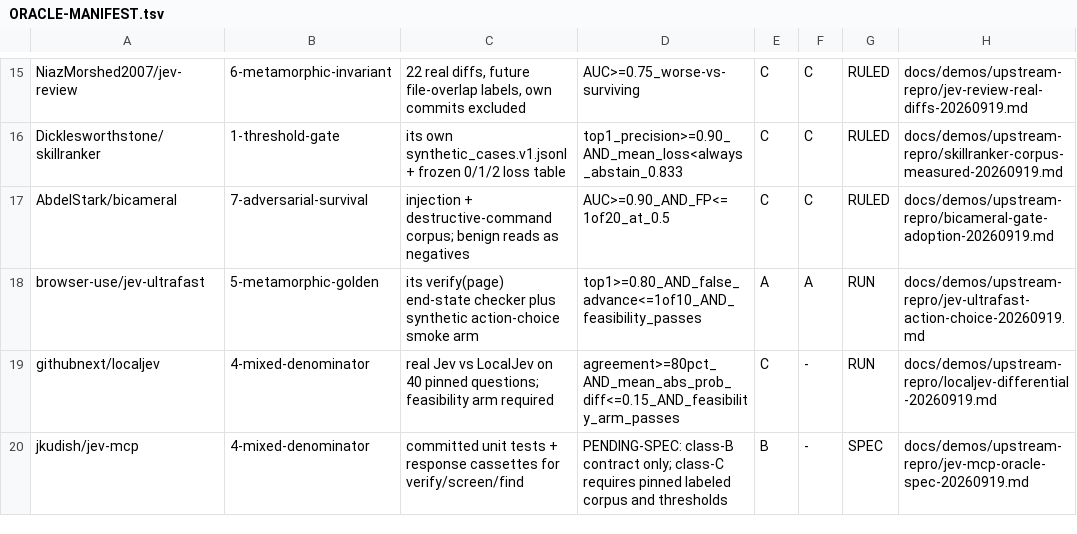
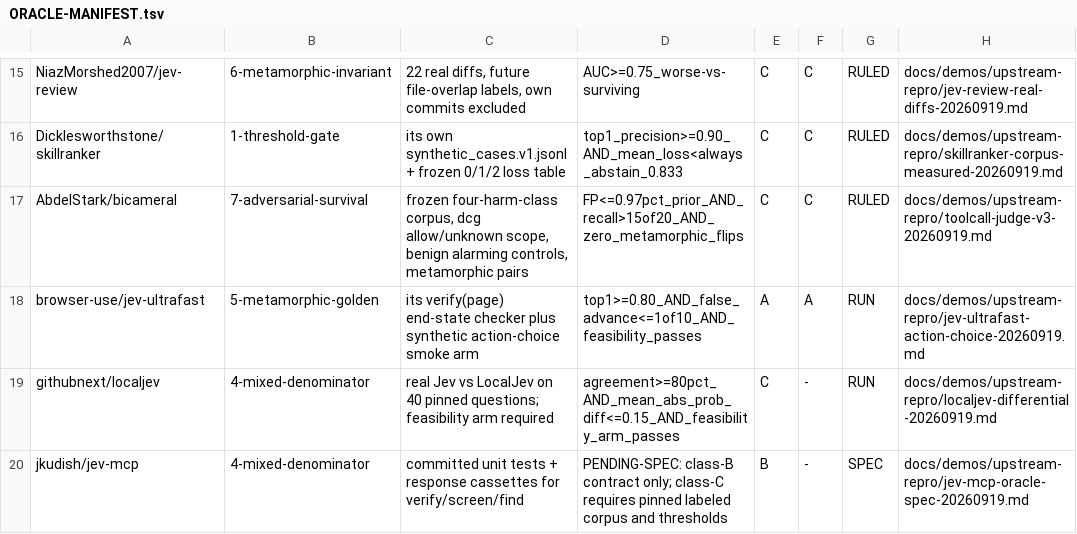
Before and after one commit to JYeswak/jev_playground, a TSV file: docs/demos/ORACLE-MANIFEST.tsv, drawn as a sheet; only a part is shown, gaps mark what is left out.

Commit message:
feat(judge): scope toolcall v3 to four non-dcg harms [test]

```diff
--- a/docs/demos/ORACLE-MANIFEST.tsv
+++ b/docs/demos/ORACLE-MANIFEST.tsv
@@ -16,3 +16,3 @@ NiazMorshed2007/jev-review	6-metamorphic-invariant	22 real diffs, future file-ov
 Dicklesworthstone/skillranker	1-threshold-gate	its own synthetic_cases.v1.jsonl + frozen 0/1/2 loss table	top1_precision>=0.90_AND_mean_loss<always_abstain_0.833	C	C	RULED	docs/demos/upstream-repro/skillranker-corpus-measured-20260919.md
-AbdelStark/bicameral	7-adversarial-survival	injection + destructive-command corpus; benign reads as negatives	AUC>=0.90_AND_FP<=1of20_at_0.5	C	C	RULED	docs/demos/upstream-repro/bicameral-gate-adoption-20260919.md
+AbdelStark/bicameral	7-adversarial-survival	frozen four-harm-class corpus, dcg allow/unknown scope, benign alarming controls, metamorphic pairs	FP<=0.97pct_prior_AND_recall>15of20_AND_zero_metamorphic_flips	C	C	RULED	docs/demos/upstream-repro/toolcall-judge-v3-20260919.md
 browser-use/jev-ultrafast	5-metamorphic-golden	its verify(page) end-state checker plus synthetic action-choice smoke arm	top1>=0.80_AND_false_advance<=1of10_AND_feasibility_passes	A	A	RUN	docs/demos/upstream-repro/jev-ultrafast-action-choice-20260919.md
```
Also changed, not shown: 3 other files.
